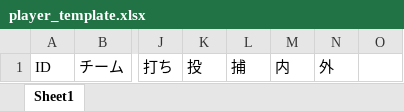
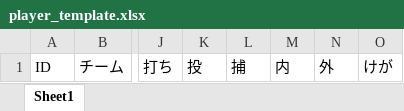
Before and after one commit to satthi/pawapuro-league, an Excel workbook: webroot/player_template.xlsx, sheet Sheet1, drawn as a sheet; only a part is shown, gaps mark what is left out; values as stored, in another font and other column widths than the file's, no borders; the diff names each change by its address in the sheet, - before the commit and + after, or states it on an @@ line.

```diff
--- a/webroot/player_template.xlsx (sheet Sheet1)
+++ b/webroot/player_template.xlsx (sheet Sheet1)
-O1: (empty)
+O1: けが
```
Also changed, not shown: 9 other files.
